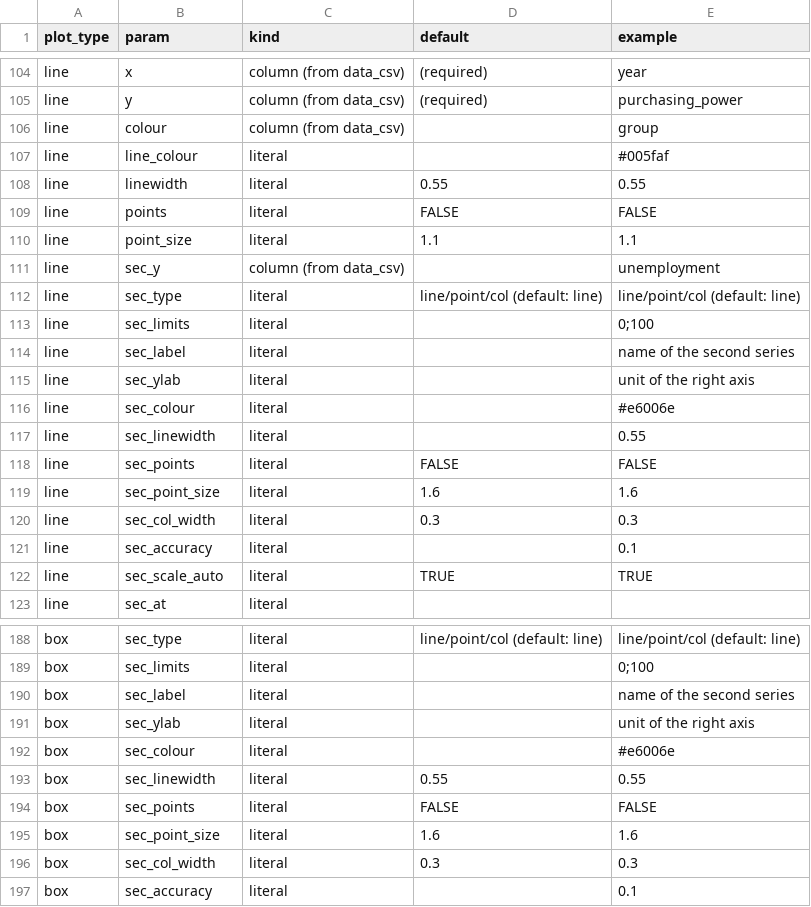
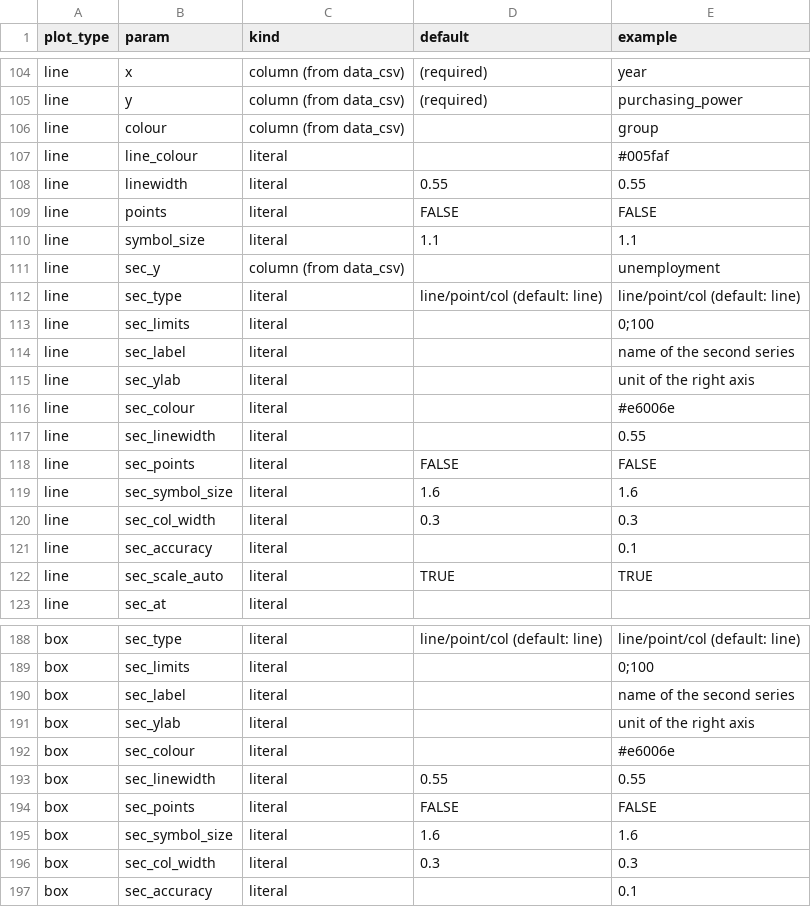
Before and after one commit to joris-klingen/ggcpb, a CSV file: inst/extdata/parameter_settings.csv, drawn as a sheet; only a part is shown, gaps mark what is left out; the diff covers the shown part only.

```diff
--- a/inst/extdata/parameter_settings.csv
+++ b/inst/extdata/parameter_settings.csv
@@ -109,3 +109,3 @@
 "line","points","literal","FALSE","FALSE"
-"line","point_size","literal","1.1","1.1"
+"line","symbol_size","literal","1.1","1.1"
 "line","sec_y","column (from data_csv)","","unemployment"
@@ -118,3 +118,3 @@
 "line","sec_points","literal","FALSE","FALSE"
-"line","sec_point_size","literal","1.6","1.6"
+"line","sec_symbol_size","literal","1.6","1.6"
 "line","sec_col_width","literal","0.3","0.3"
@@ -194,3 +194,3 @@
 "box","sec_points","literal","FALSE","FALSE"
-"box","sec_point_size","literal","1.6","1.6"
+"box","sec_symbol_size","literal","1.6","1.6"
 "box","sec_col_width","literal","0.3","0.3"
```
Also changed, not shown: 9 edited cells elsewhere in this file, 14 other files.
